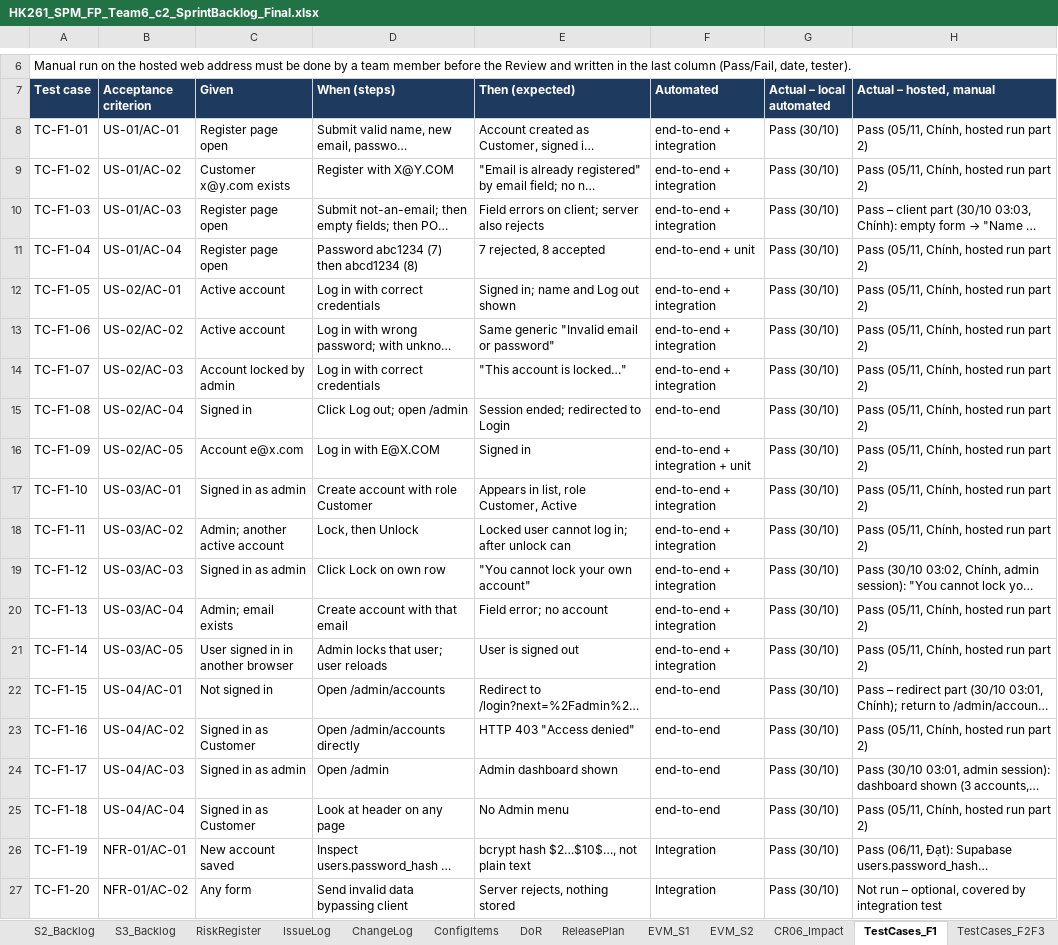
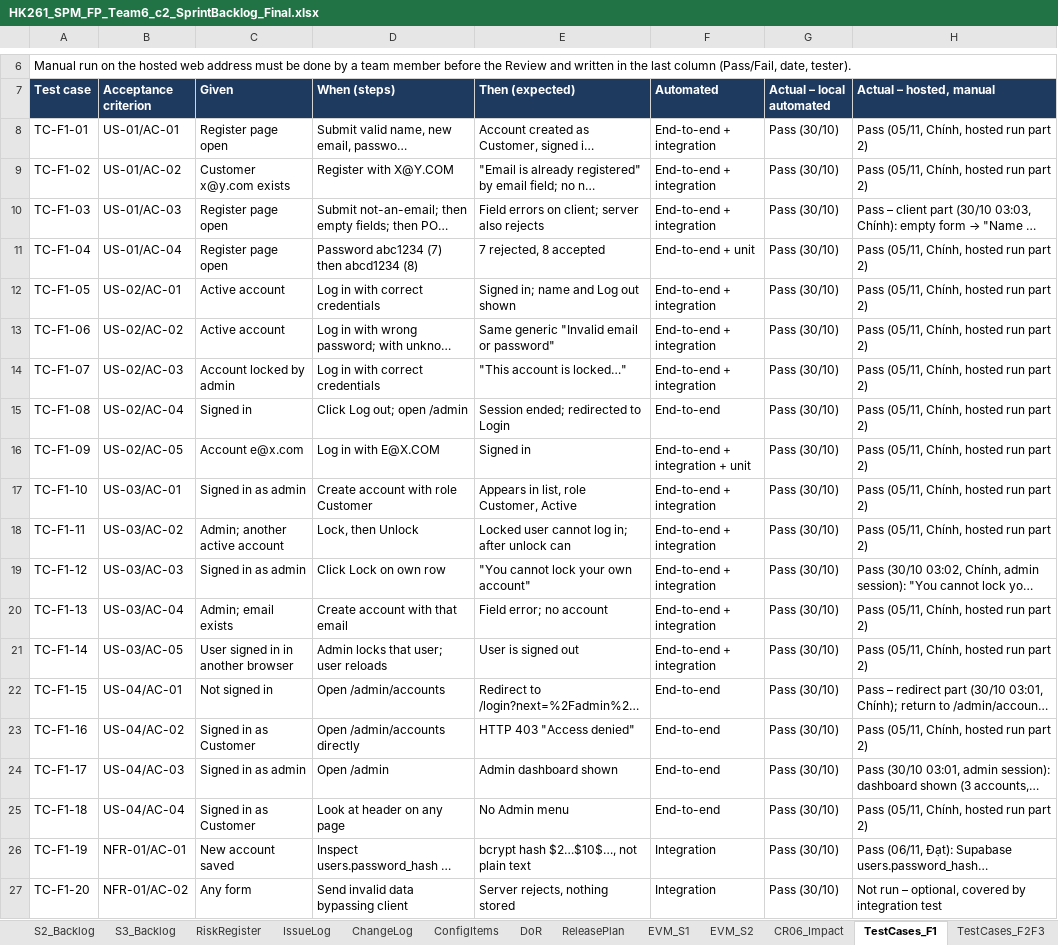
Before and after one commit to Tdat10052499/E-Commercial-Book-Store, an Excel workbook: deliverables/Final/HK261_SPM_FP_Team6_c2_SprintBacklog_Final.xlsx, sheet TestCases_F1, drawn as a sheet; only a part is shown, gaps mark what is left out; long unchanged cells end in …; values as stored, in another font and other column widths than the file's, no borders; the diff names each change by its address in the sheet, - before the commit and + after, or states it on an @@ line.

```diff
--- a/deliverables/Final/HK261_SPM_FP_Team6_c2_SprintBacklog_Final.xlsx (sheet TestCases_F1)
+++ b/deliverables/Final/HK261_SPM_FP_Team6_c2_SprintBacklog_Final.xlsx (sheet TestCases_F1)
-F8:F10 (Automated): end-to-end + integration
+F8:F10 (Automated): End-to-end + integration
-F11 (Automated): end-to-end + unit
+F11 (Automated): End-to-end + unit
-F12:F14 (Automated): end-to-end + integration
+F12:F14 (Automated): End-to-end + integration
-F15 (Automated): end-to-end
+F15 (Automated): End-to-end
-F16 (Automated): end-to-end + integration + unit
+F16 (Automated): End-to-end + integration + unit
-F17:F21 (Automated): end-to-end + integration
+F17:F21 (Automated): End-to-end + integration
-F22:F25 (Automated): end-to-end
+F22:F25 (Automated): End-to-end
```
Also changed, not shown: sheet TestCases_F2F3, sheet EVM_S1, sheet EVM_S2, sheet CR06_Impact, sheet ReleasePlan, sheet AI_Usage, 14 more sheets, 7 other files.
